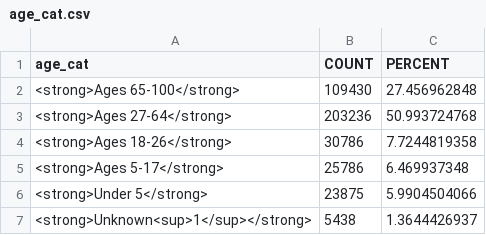
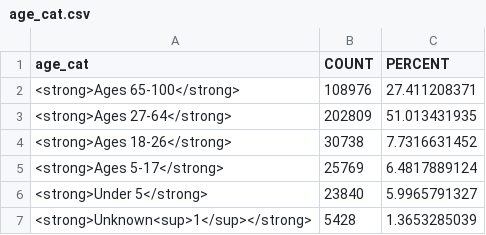
Before and after one commit to elliott-fisher/datawrapper, a CSV file: age_cat.csv, drawn as a sheet.

```diff
--- a/age_cat.csv
+++ b/age_cat.csv
@@ -1,7 +1,7 @@
 age_cat,COUNT,PERCENT
-<strong>Ages 65-100</strong>,109430,27.456962848
-<strong>Ages 27-64</strong>,203236,50.993724768
-<strong>Ages 18-26</strong>,30786,7.7244819358
-<strong>Ages 5-17</strong>,25786,6.469937348
-<strong>Under 5</strong>,23875,5.9904504066
-<strong>Unknown<sup>1</sup></strong>,5438,1.3644426937
+<strong>Ages 65-100</strong>,108976,27.411208371
+<strong>Ages 27-64</strong>,202809,51.013431935
+<strong>Ages 18-26</strong>,30738,7.7316631452
+<strong>Ages 5-17</strong>,25769,6.4817889124
+<strong>Under 5</strong>,23840,5.9965791327
+<strong>Unknown<sup>1</sup></strong>,5428,1.3653285039
```
Also changed, not shown: 1 other file.
